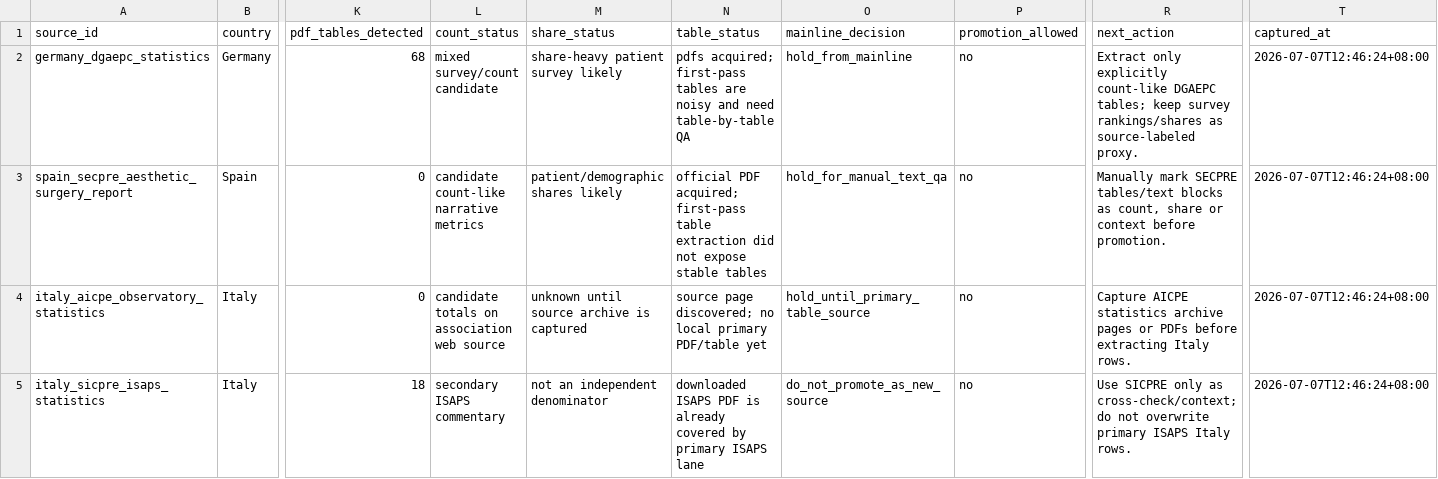
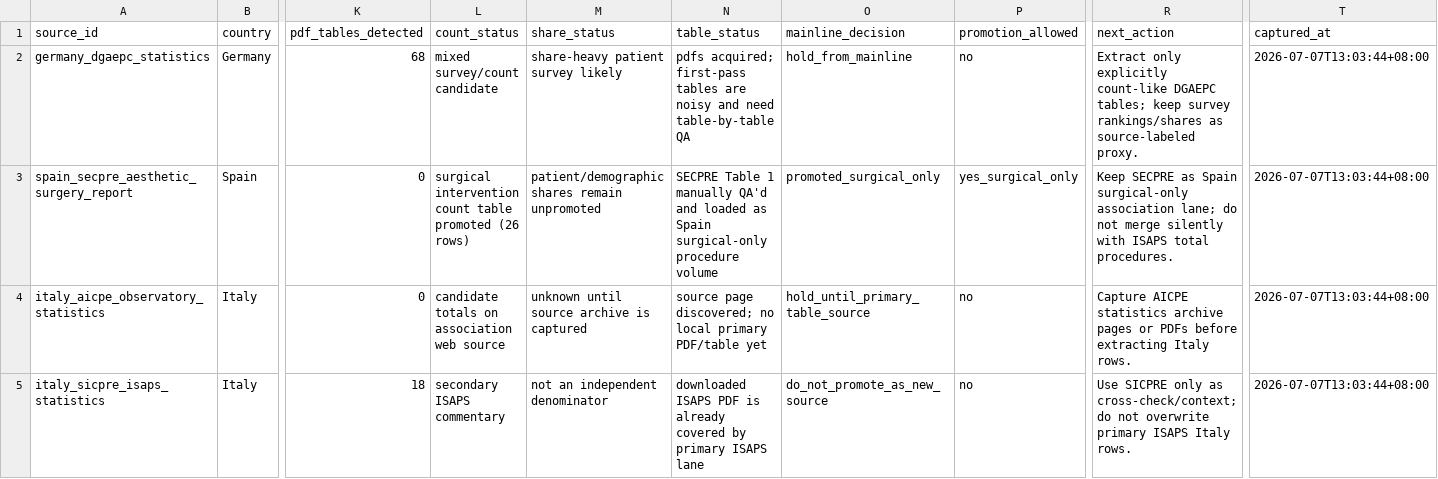
Before and after one commit to Yiseut/GlobalAR, a CSV file: data/audits/europe_metric_qa_latest.csv, drawn as a sheet; only a part is shown, gaps mark what is left out; the diff names each change by its address in the sheet, - before the commit and + after, or states it on an @@ line.

Commit message:
Add SECPRE Spain surgical metrics

```diff
--- a/data/audits/europe_metric_qa_latest.csv
+++ b/data/audits/europe_metric_qa_latest.csv
-T2:T5 (captured_at): 2026-07-07T12:46:24+08:00
+T2:T5 (captured_at): 2026-07-07T13:03:44+08:00
-L3 (count_status): candidate count-like narrative metrics
+L3 (count_status): surgical intervention count table promoted (26 rows)
-M3 (share_status): patient/demographic shares likely
+M3 (share_status): patient/demographic shares remain unpromoted
-N3 (table_status): official PDF acquired; first-pass table extraction did not expose stable tables
+N3 (table_status): SECPRE Table 1 manually QA'd and loaded as Spain surgical-only procedure volume
-O3 (mainline_decision): hold_for_manual_text_qa
+O3 (mainline_decision): promoted_surgical_only
-P3 (promotion_allowed): no
+P3 (promotion_allowed): yes_surgical_only
-R3 (next_action): Manually mark SECPRE tables/text blocks as count, share or context before promotion.
+R3 (next_action): Keep SECPRE as Spain surgical-only association lane; do not merge silently with ISAPS total procedures.
```
Also changed, not shown: data/audits/commercial_next_step_completion_latest.csv, data/audits/company_revenue_layer_progress_latest.csv, 11 other files.
